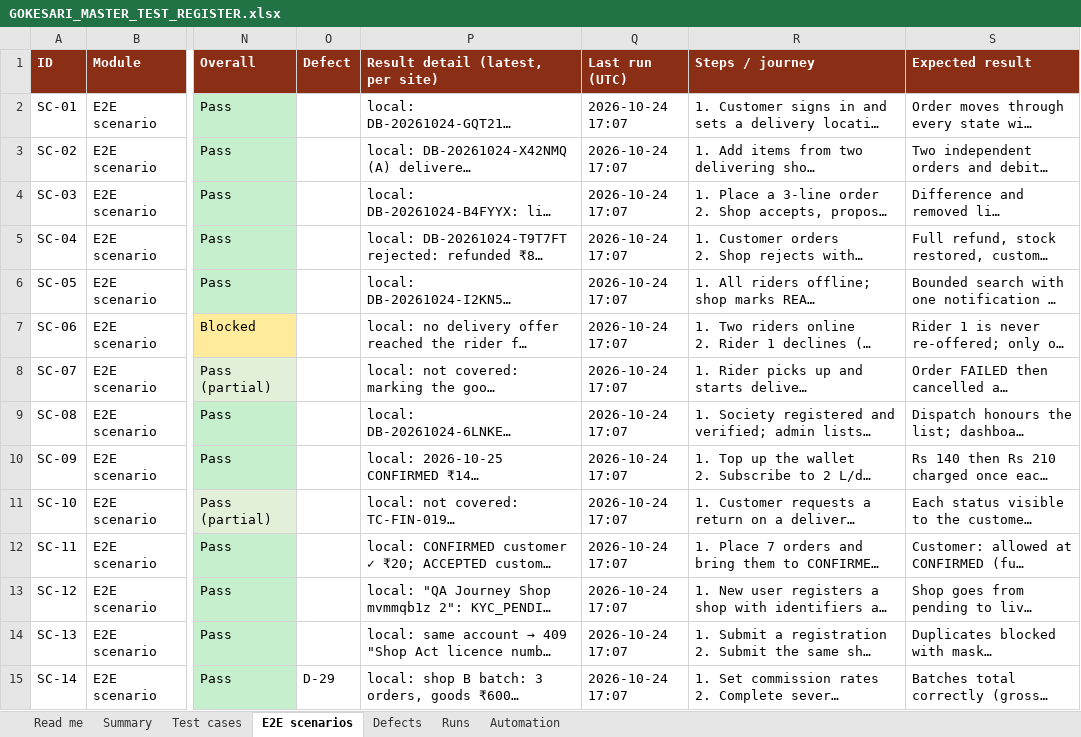
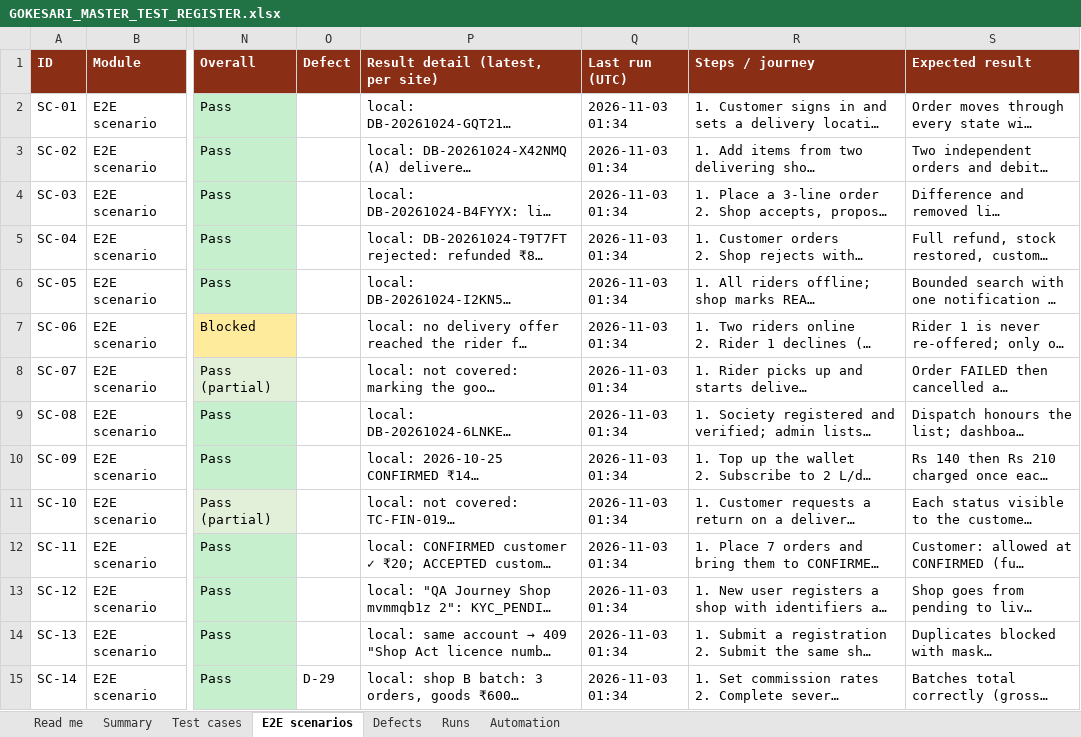
Before and after one commit to sanjaymorankar-debug/GoKesari, an Excel workbook: docs/testing/GOKESARI_MASTER_TEST_REGISTER.xlsx, sheet E2E scenarios, drawn as a sheet; only a part is shown, gaps mark what is left out; long unchanged cells end in …; values as stored, in another font and other column widths than the file's, no borders; the diff covers the shown part only; the diff names each change by its address in the sheet, - before the commit and + after, or states it on an @@ line.

```diff
--- a/docs/testing/GOKESARI_MASTER_TEST_REGISTER.xlsx (sheet E2E scenarios)
+++ b/docs/testing/GOKESARI_MASTER_TEST_REGISTER.xlsx (sheet E2E scenarios)
-Q2:Q15 (Last run (UTC)): 2026-10-24 17:07
+Q2:Q15 (Last run (UTC)): 2026-11-03 01:34
```
Also changed, not shown: 24 edited cells elsewhere in this sheet, sheet Test cases, sheet Defects, sheet Runs, sheet Summary, sheet Automation, sheet Read me, test-cases.xlsx, 4 other files.
